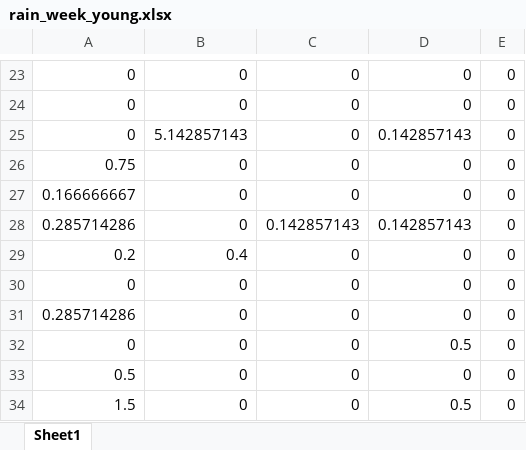
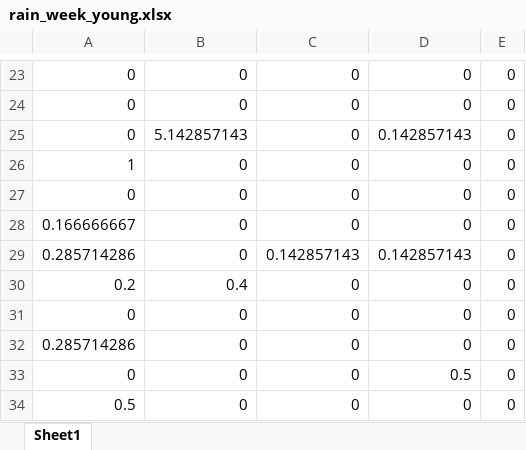
Before and after one commit to WJ-Lai/AccidentMission, an Excel workbook: 【小轮子】/【20180803】/rain_week_young.xlsx, sheet Sheet1, drawn as a sheet; only a part is shown, gaps mark what is left out; the shorter side is filled out with more unchanged rows; values as stored, in another font and other column widths than the file's, no borders; the diff names each change by its address in the sheet, - before the commit and + after, or states it on an @@ line.

```diff
--- a/【小轮子】/【20180803】/rain_week_young.xlsx (sheet Sheet1)
+++ b/【小轮子】/【20180803】/rain_week_young.xlsx (sheet Sheet1)
-A26: 0.75
+A26: 1
+row 27: 0 | 0 | 0 | 0 | 0
```
Also changed, not shown: 【小轮子】/【20180803】/rain_week_middle.xlsx, 【小轮子】/【20180803】/rain_week_old.xlsx, 19 other files.
